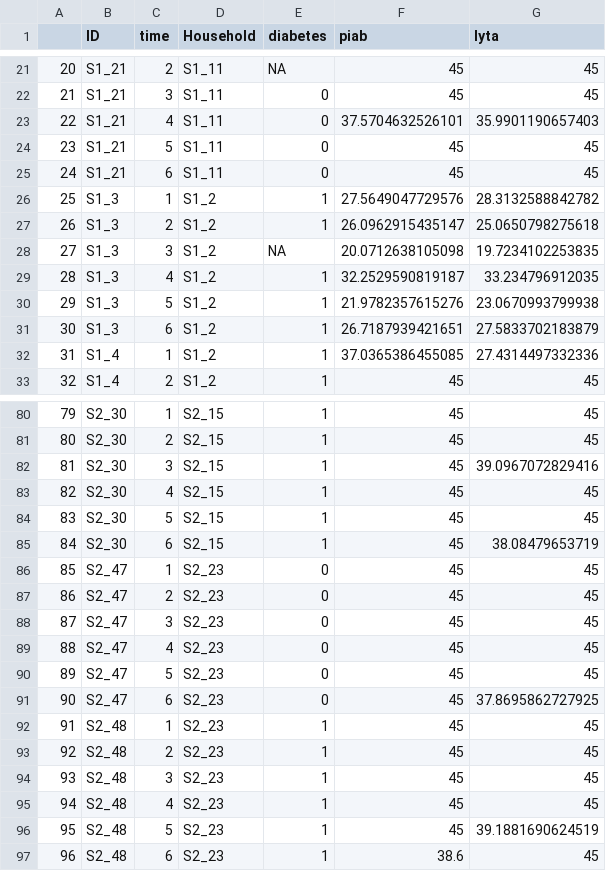
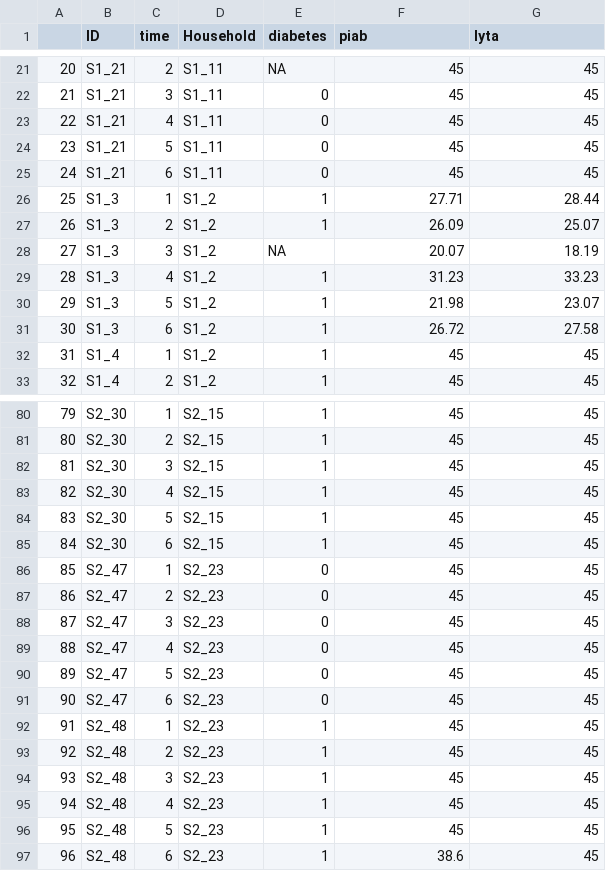
Before and after one commit to DanWeinberger/scope_qpcr_analysis, a CSV file: Data/diabetes.csv, drawn as a sheet; only a part is shown, gaps mark what is left out; the diff covers the shown part only.

```diff
--- a/Data/diabetes.csv
+++ b/Data/diabetes.csv
@@ -22,12 +22,12 @@
 "21","S1_21",3,"S1_11",0,45,45
-"22","S1_21",4,"S1_11",0,37.5704632526101,35.9901190657403
+"22","S1_21",4,"S1_11",0,45,45
 "23","S1_21",5,"S1_11",0,45,45
 "24","S1_21",6,"S1_11",0,45,45
-"25","S1_3",1,"S1_2",1,27.5649047729576,28.3132588842782
-"26","S1_3",2,"S1_2",1,26.0962915435147,25.0650798275618
-"27","S1_3",3,"S1_2",NA,20.0712638105098,19.7234102253835
-"28","S1_3",4,"S1_2",1,32.2529590819187,33.234796912035
-"29","S1_3",5,"S1_2",1,21.9782357615276,23.0670993799938
-"30","S1_3",6,"S1_2",1,26.7187939421651,27.5833702183879
-"31","S1_4",1,"S1_2",1,37.0365386455085,27.4314497332336
+"25","S1_3",1,"S1_2",1,27.71,28.44
+"26","S1_3",2,"S1_2",1,26.09,25.07
+"27","S1_3",3,"S1_2",NA,20.07,18.19
+"28","S1_3",4,"S1_2",1,31.23,33.23
+"29","S1_3",5,"S1_2",1,21.98,23.07
+"30","S1_3",6,"S1_2",1,26.72,27.58
+"31","S1_4",1,"S1_2",1,45,45
 "32","S1_4",2,"S1_2",1,45,45
@@ -81,6 +81,6 @@
 "80","S2_30",2,"S2_15",1,45,45
-"81","S2_30",3,"S2_15",1,45,39.0967072829416
+"81","S2_30",3,"S2_15",1,45,45
 "82","S2_30",4,"S2_15",1,45,45
 "83","S2_30",5,"S2_15",1,45,45
-"84","S2_30",6,"S2_15",1,45,38.08479653719
+"84","S2_30",6,"S2_15",1,45,45
 "85","S2_47",1,"S2_23",0,45,45
@@ -90,3 +90,3 @@
 "89","S2_47",5,"S2_23",0,45,45
-"90","S2_47",6,"S2_23",0,45,37.8695862727925
+"90","S2_47",6,"S2_23",0,45,45
 "91","S2_48",1,"S2_23",1,45,45
@@ -95,3 +95,3 @@
 "94","S2_48",4,"S2_23",1,45,45
-"95","S2_48",5,"S2_23",1,45,39.1881690624519
+"95","S2_48",5,"S2_23",1,45,45
 "96","S2_48",6,"S2_23",1,38.6,45
```
Also changed, not shown: 3 edited cells elsewhere in this file, Data/heat.table.csv, Data/pcr_survey_combined.csv, 9 other files.
